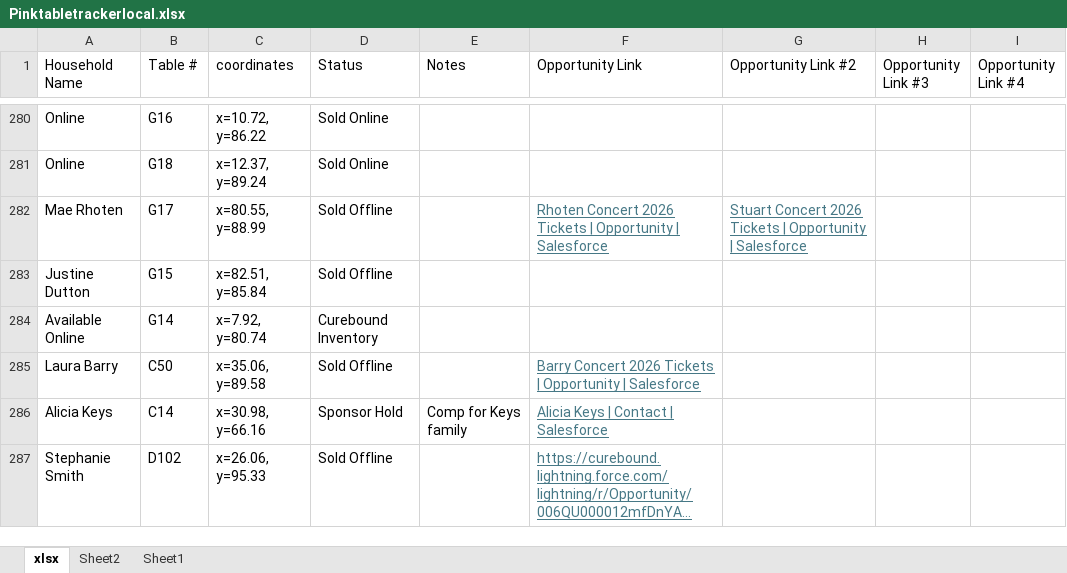
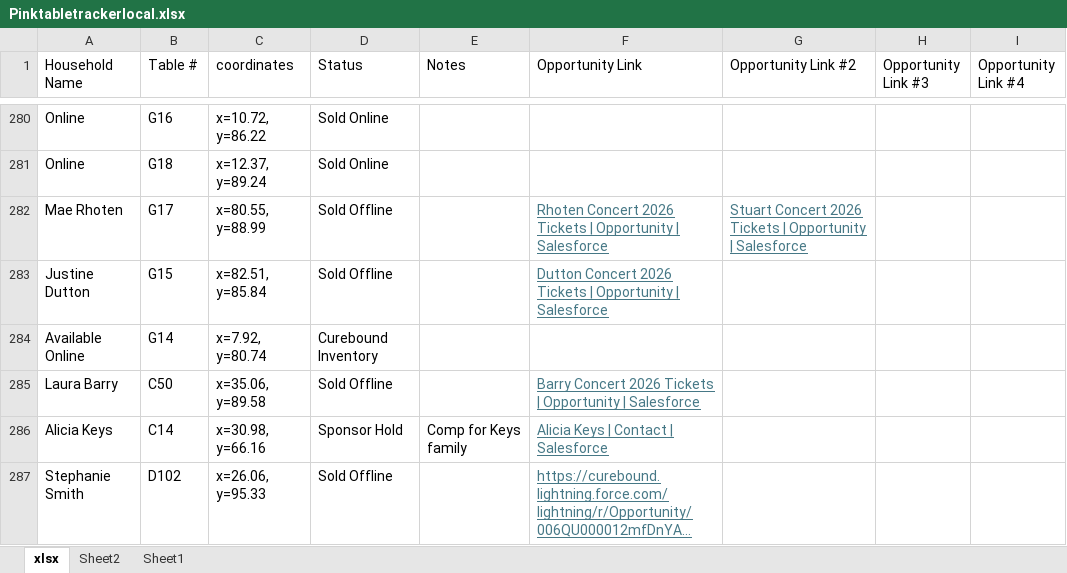
Before and after one commit to jestr-collab/TableTracker, an Excel workbook: Pinktabletrackerlocal.xlsx, sheet xlsx, drawn as a sheet; only a part is shown, gaps mark what is left out; long unchanged cells end in …; values as stored, in another font and other column widths than the file's, no borders; the diff covers the shown part only; the diff names each change by its address in the sheet, - before the commit and + after, or states it on an @@ line.

Commit message:
Update local seating data

```diff
--- a/Pinktabletrackerlocal.xlsx (sheet xlsx)
+++ b/Pinktabletrackerlocal.xlsx (sheet xlsx)
-F283 (Opportunity Link): (empty)
+F283 (Opportunity Link): Dutton Concert 2026 Tickets | Opportunity | Salesforce
```
Also changed, not shown: 3 added rows and 9 edited cells elsewhere in this sheet.
